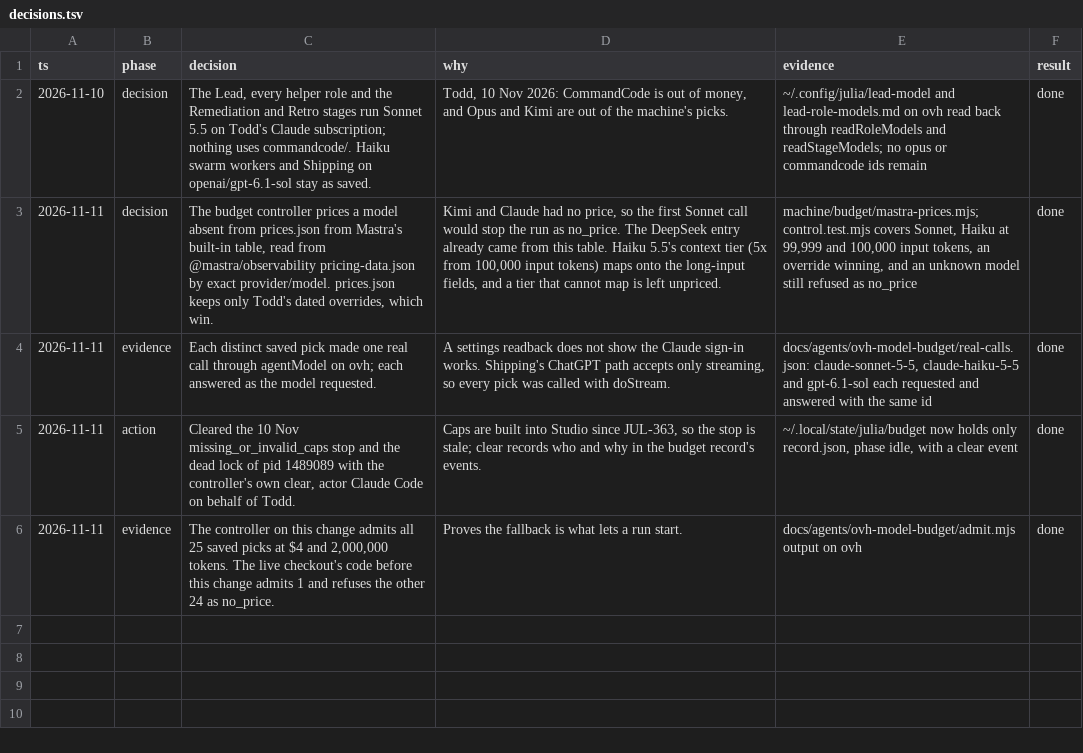
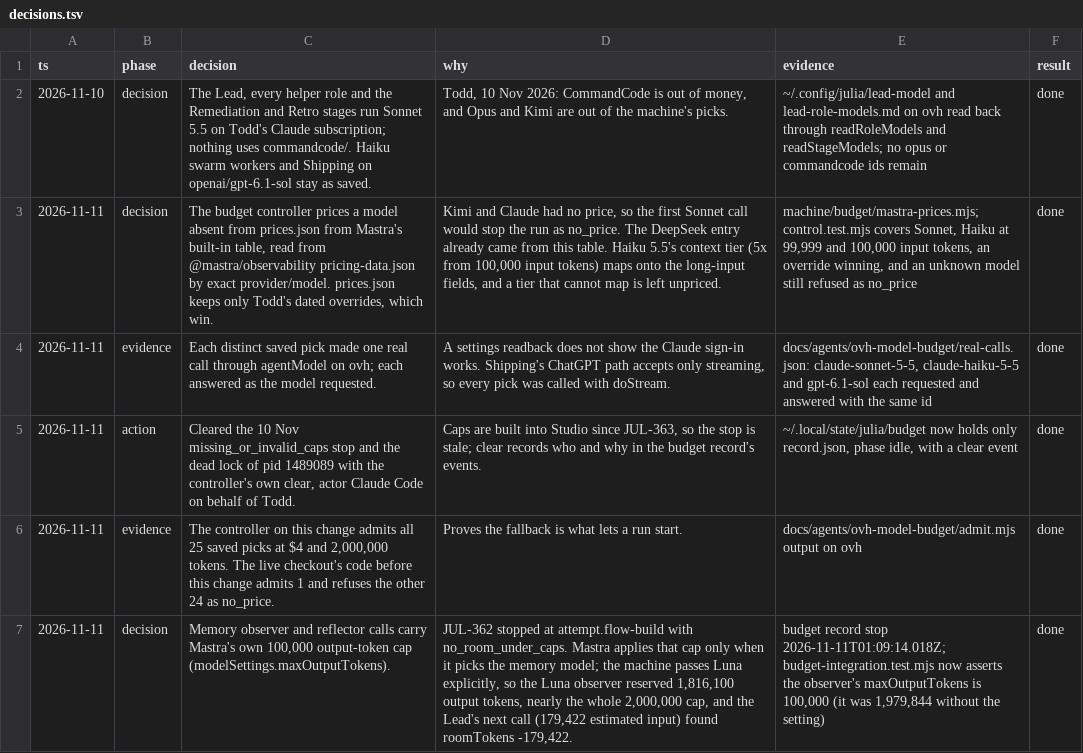
Before and after one commit to toddwyder/julia-next, a TSV file: docs/agents/ovh-model-budget/decisions.tsv, drawn as a sheet; the diff names each change by its address in the sheet, - before the commit and + after, or states it on an @@ line.

```diff
--- a/docs/agents/ovh-model-budget/decisions.tsv
+++ b/docs/agents/ovh-model-budget/decisions.tsv
+row 7: 2026-11-11 | decision | Memory observer and reflector calls carry Mastra's own 100,000 output-token cap (modelSettings.maxOutputTokens). | JUL-362 stopped at attempt.flow-build with no_room_under_caps. Mastra applies that cap only when it picks the memory model; the machine passes Luna explicitly, so the Luna observer reserved 1,816,100 output tokens, nearly the whole 2,000,000 cap, and the Lead's next call (179,422 estimated input) found roomTokens -179,422. | budget record stop 2026-11-11T01:09:14.018Z; budget-integration.test.mjs now asserts the observer's maxOutputTokens is 100,000 (it was 1,979,844 without the setting) | done
```
Also changed, not shown: 3 other files.
